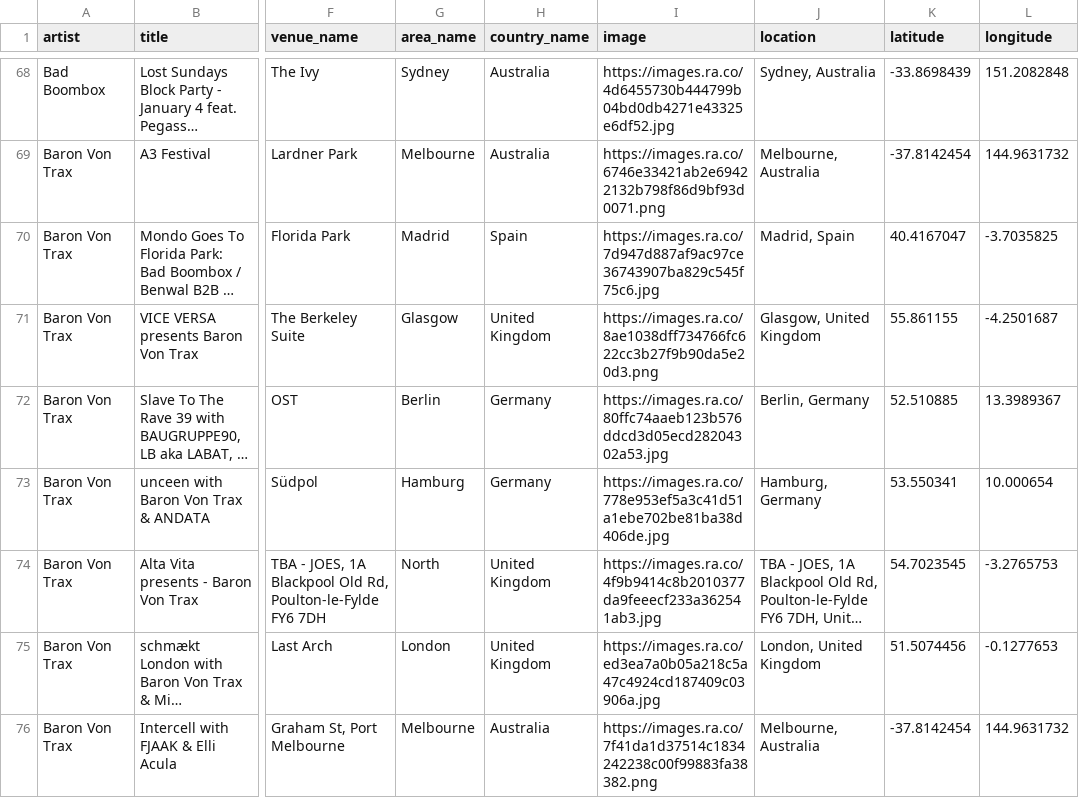
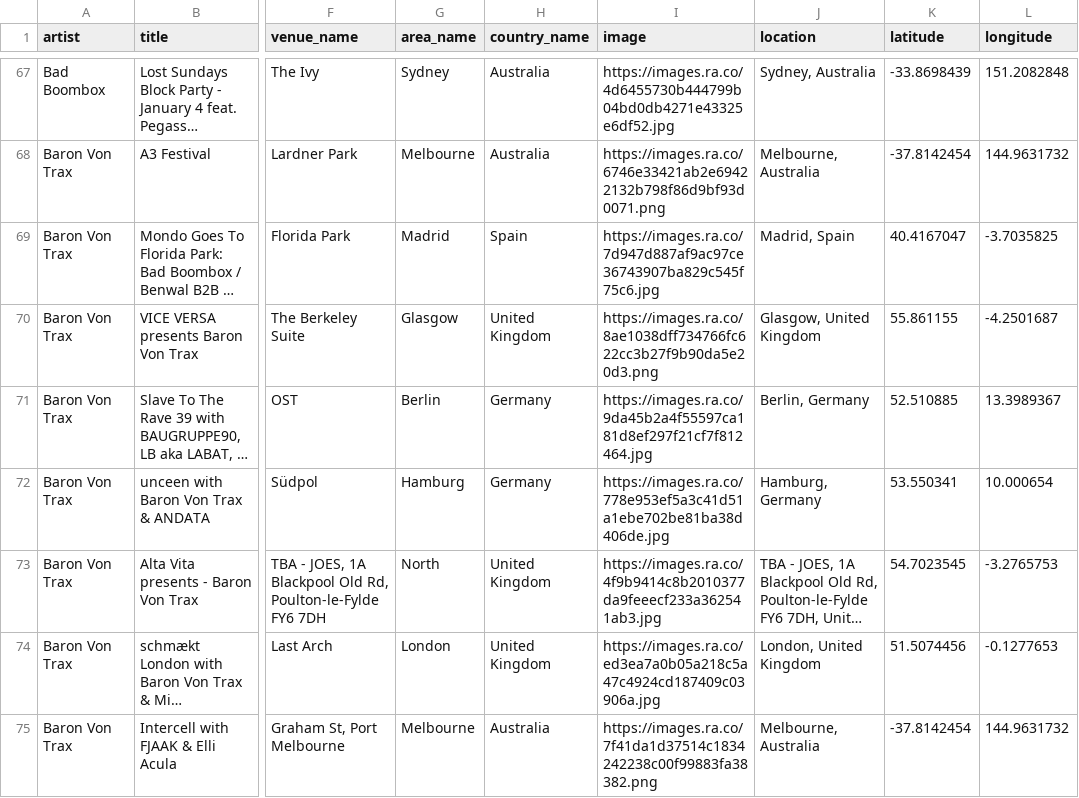
Before and after one commit to jankunnen-96/RA, a CSV file: events.csv, drawn as a sheet; only a part is shown, gaps mark what is left out; long unchanged cells end in …; addresses are those after the commit; the diff covers the shown part only; the diff names each change by its address in the sheet, - before the commit and + after, or states it on an @@ line.

```diff
--- a/events.csv
+++ b/events.csv
-I71 (image): https://images.ra.co/80ffc74aaeb123b576ddcd3d05ecd28204302a53.jpg
+I71 (image): https://images.ra.co/9da45b2a4f55597ca181d8ef297f21cf7f812464.jpg
```
Also changed, not shown: 2 added rows, 6 removed rows and 4 edited cells elsewhere in this file.
